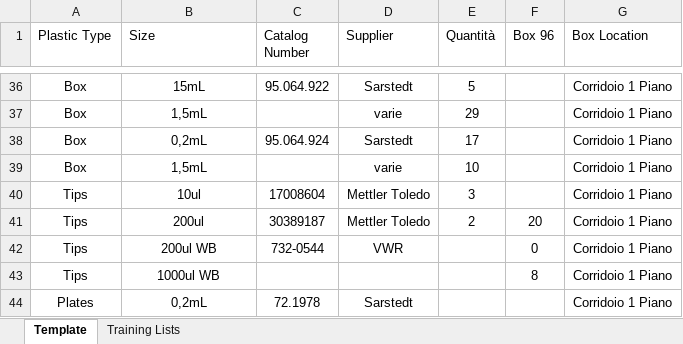
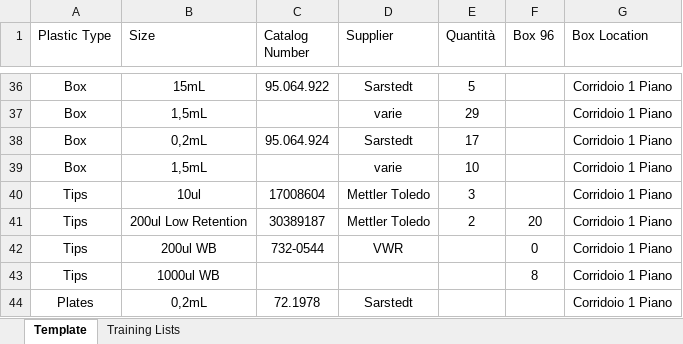
Before and after one commit to FilippoLucchini/MultiPage_DDLAB_Tools, an Excel workbook: Plastics_Database.xlsx, sheet Template, drawn as a sheet; only a part is shown, gaps mark what is left out; values as stored, in another font and other column widths than the file's, no borders; the diff names each change by its address in the sheet, - before the commit and + after, or states it on an @@ line.

Commit message:
Add files via upload

```diff
--- a/Plastics_Database.xlsx (sheet Template)
+++ b/Plastics_Database.xlsx (sheet Template)
-B41 (Size): 200ul
+B41 (Size): 200ul Low Retention
```
Also changed, not shown: sheet Training Lists.
